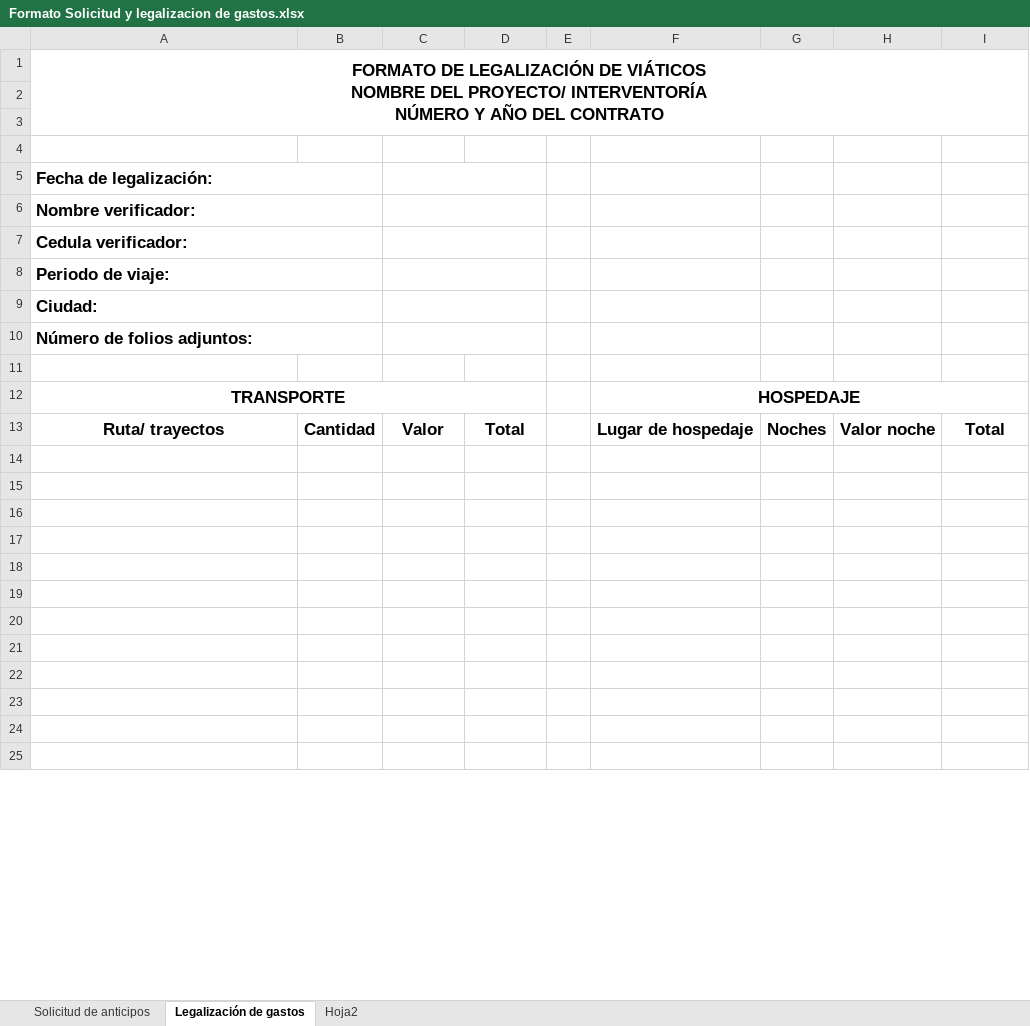
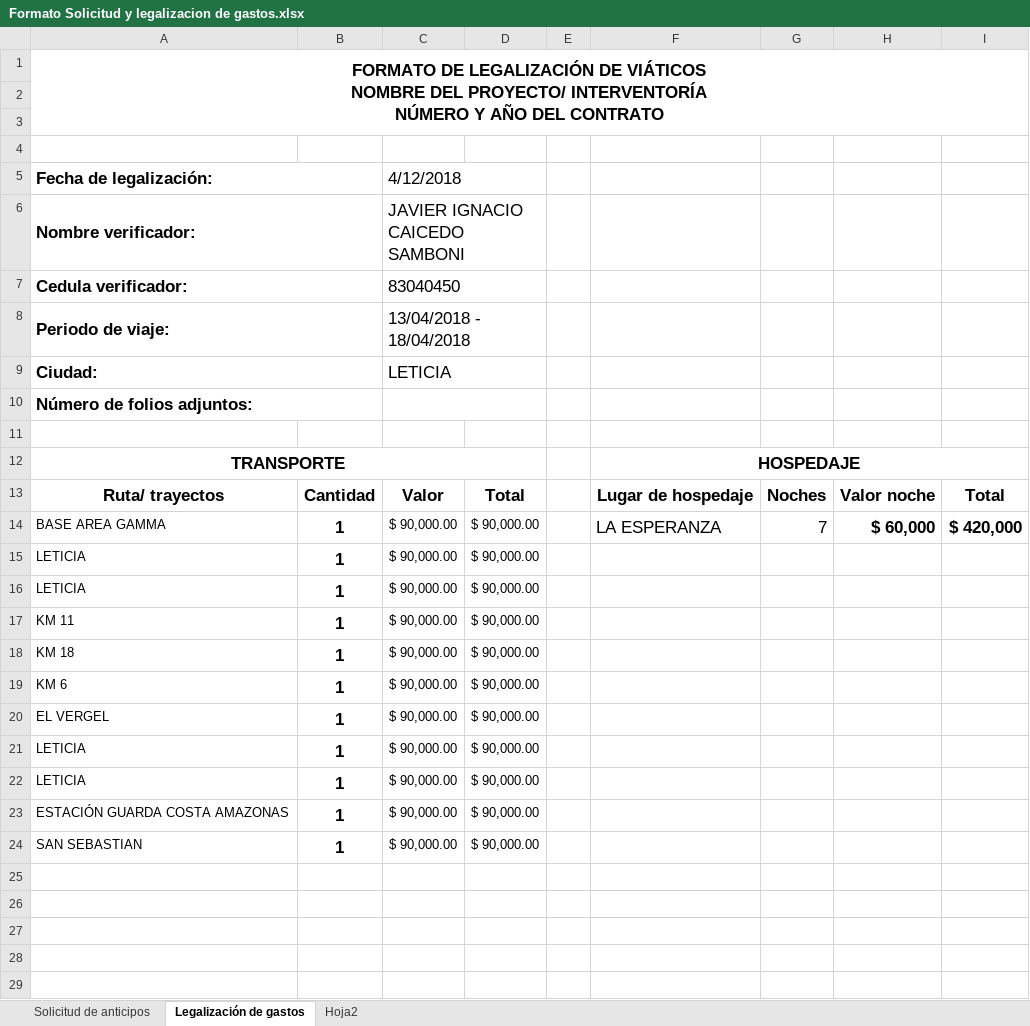
Before and after one commit to jicaicedos/KVD, an Excel workbook: public/bd/Formato Solicitud y legalizacion de gastos.xlsx, sheet Legalización de gastos, drawn as a sheet; only a part is shown; the shorter side is filled out with more unchanged rows; values as stored, in another font and other column widths than the file's, no borders; charts and pictures not drawn; the diff covers the shown part only; the diff names each change by its address in the sheet, - before the commit and + after, or states it on an @@ line.

```diff
--- a/public/bd/Formato Solicitud y legalizacion de gastos.xlsx (sheet Legalización de gastos)
+++ b/public/bd/Formato Solicitud y legalizacion de gastos.xlsx (sheet Legalización de gastos)
-C5: (empty)
+C5: 4/12/2018
-C6: (empty)
+C6: JAVIER IGNACIO CAICEDO SAMBONI
-C7: (empty)
+C7: 83040450
-C8: (empty)
+C8: 13/04/2018 - 18/04/2018
-C9: (empty)
+C9: LETICIA
+row 14: BASE AREA GAMMA | 1 | $ 90,000.00 | $ 90,000.00 |  | LA ESPERANZA | 7 | $ 60,000 | $ 420,000
+row 15: LETICIA | 1 | $ 90,000.00 | $ 90,000.00
+row 16: LETICIA | 1 | $ 90,000.00 | $ 90,000.00
+row 17: KM 11 | 1 | $ 90,000.00 | $ 90,000.00
+row 18: KM 18 | 1 | $ 90,000.00 | $ 90,000.00
+row 19: KM 6 | 1 | $ 90,000.00 | $ 90,000.00
+row 20: EL VERGEL | 1 | $ 90,000.00 | $ 90,000.00
+row 21: LETICIA | 1 | $ 90,000.00 | $ 90,000.00
+row 22: LETICIA | 1 | $ 90,000.00 | $ 90,000.00
+row 23: ESTACIÓN GUARDA COSTA AMAZONAS | 1 | $ 90,000.00 | $ 90,000.00
+row 24: SAN SEBASTIAN | 1 | $ 90,000.00 | $ 90,000.00
```
Also changed, not shown: 10 added rows, 21 removed rows, 2 moved rows and 9 edited cells elsewhere in this sheet, charts or pictures, 2 other files.
